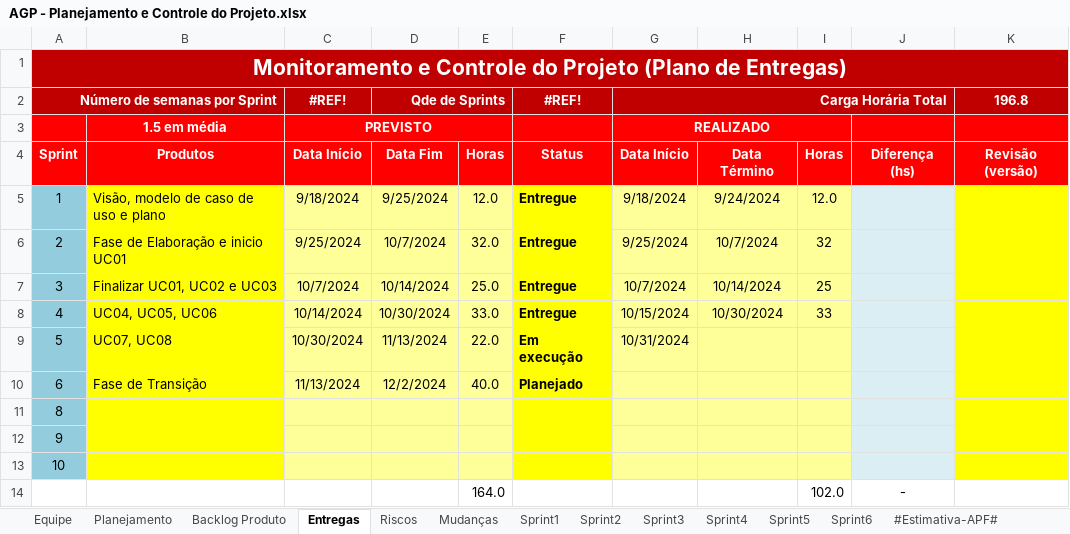
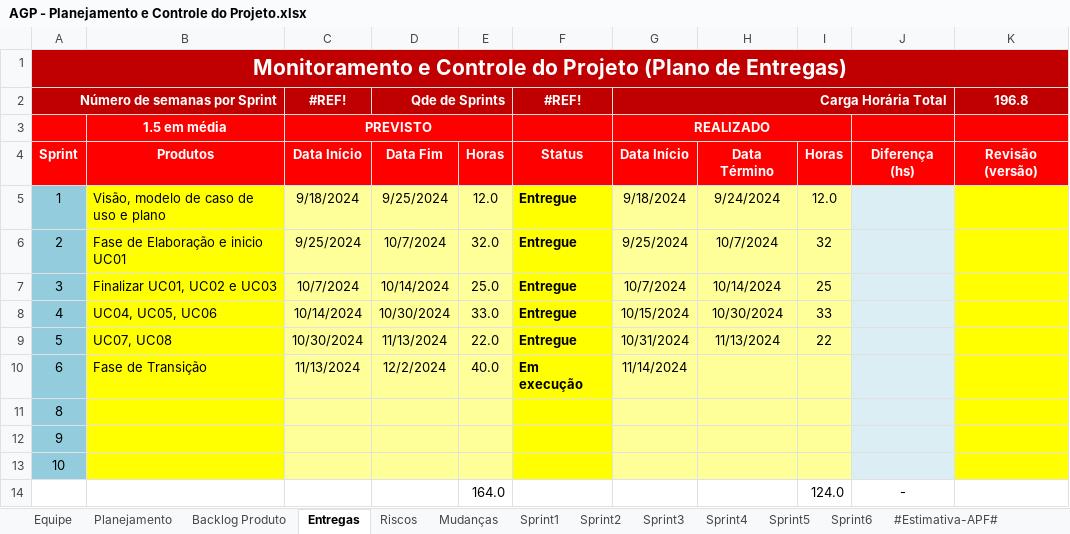
Before and after one commit to Precoma/AGP, an Excel workbook: Gerenciamento de Projeto/AGP - Planejamento e Controle do Projeto.xlsx, sheet Entregas, drawn as a sheet; values as stored, in another font and other column widths than the file's, no borders; conditional formats not drawn; the diff names each change by its address in the sheet, - before the commit and + after, or states it on an @@ line.

```diff
--- a/Gerenciamento de Projeto/AGP - Planejamento e Controle do Projeto.xlsx (sheet Entregas)
+++ b/Gerenciamento de Projeto/AGP - Planejamento e Controle do Projeto.xlsx (sheet Entregas)
-F9 (#REF!): Em execução
+F9 (#REF!): Entregue
-H9: (empty)
+H9: 11/13/2024
-I9: (empty)
+I9: 22
-F10 (#REF!): Planejado
+F10 (#REF!): Em execução
-G10 (Carga Horária Total): (empty)
+G10 (Carga Horária Total): 11/14/2024
-I14: 102.0
+I14: 124.0
```
Also changed, not shown: sheet Sprint5, sheet Sprint6, charts or pictures, Gerenciamento de Projeto/AGP - Checklist Verificacao de Projeto.xlsx, 6 other files.
